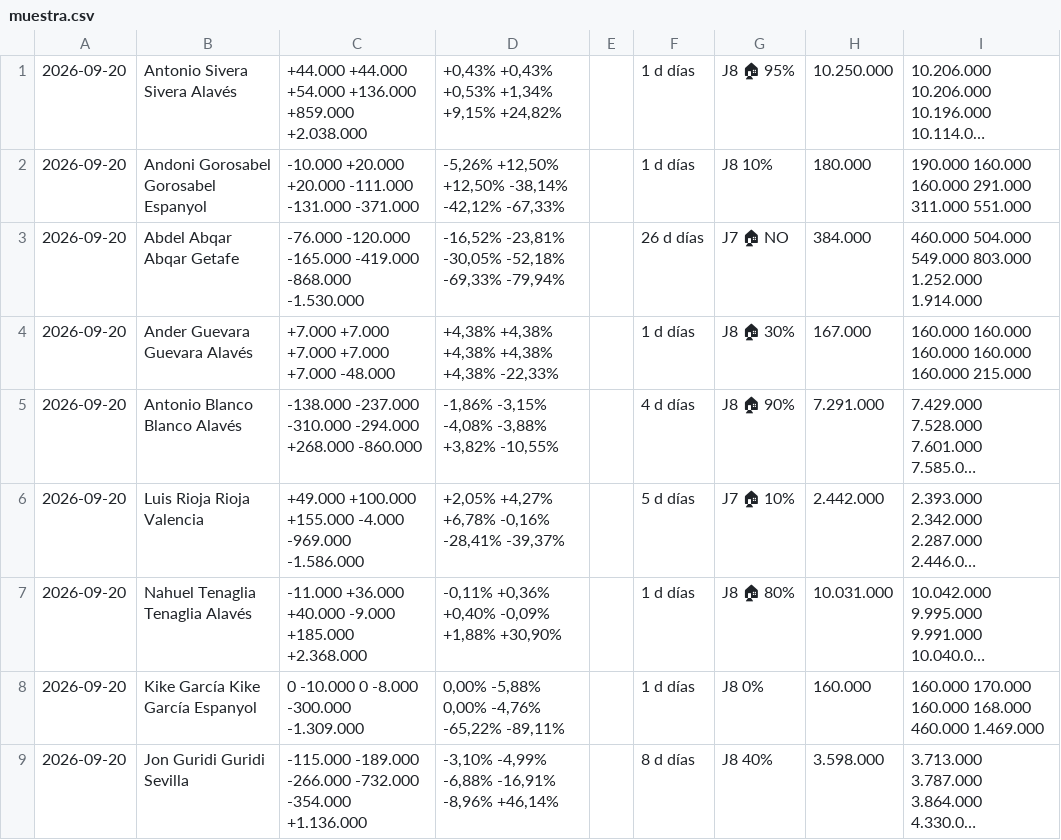
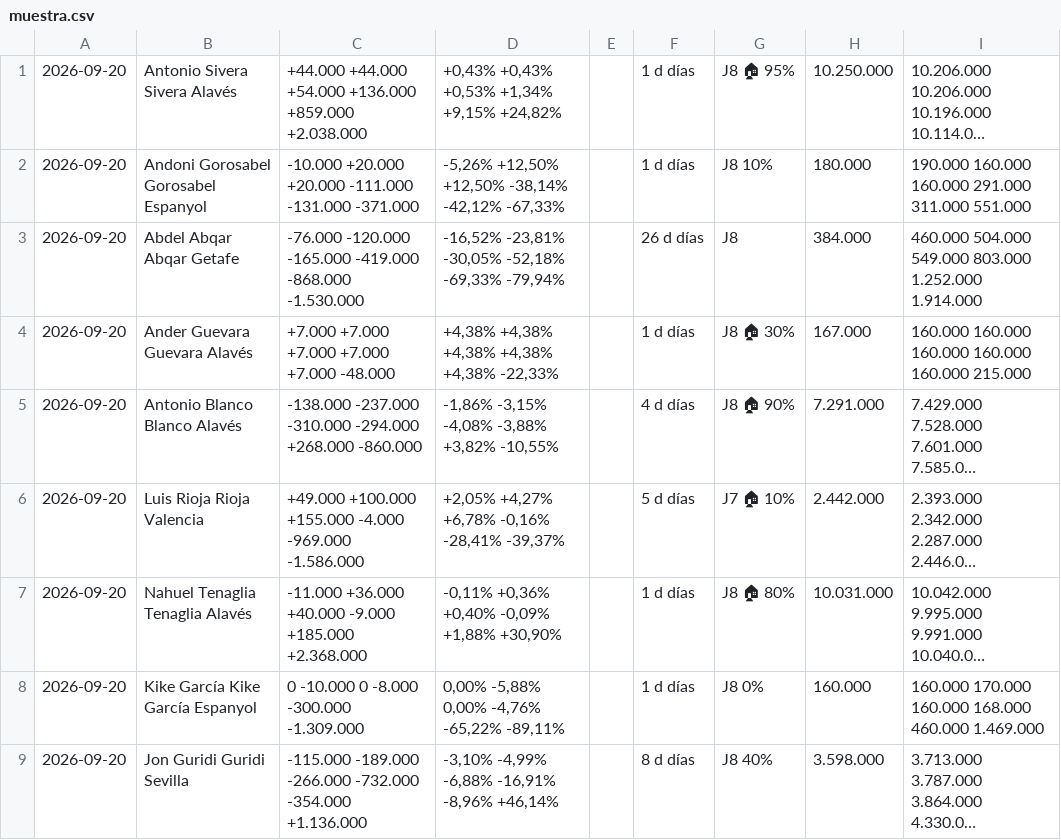
Before and after one commit to bqr3110/Mister-Data, a CSV file: datos/muestra.csv, drawn as a sheet; only a part is shown; long unchanged cells end in ….

```diff
--- a/datos/muestra.csv
+++ b/datos/muestra.csv
@@ -2,3 +2,3 @@
 2026-09-20,Andoni Gorosabel Gorosabel Espanyol,-10.000 +20.000 +20.000 -111.000 -131.000 -371.000,"-5,26% +12,50% +12,50% -38,14% -42,12% -67,33%",,1 d días,J8 10%,180.000,190.000 160.000 160.000 291.000 311.000 551.000
-2026-09-20,Abdel Abqar Abqar Getafe,-76.000 -120.000 -165.000 -419.000 -868.000 -1.530.000,"-16,52% -23,81% -30,05% -52,18% -69,33% -79,94%",,26 d días,J7 🏠 NO,384.000,460.000 504.000 549.000 803.000 1.252.000 1.914.000
+2026-09-20,Abdel Abqar Abqar Getafe,-76.000 -120.000 -165.000 -419.000 -868.000 -1.530.000,"-16,52% -23,81% -30,05% -52,18% -69,33% -79,94%",,26 d días,J8,384.000,460.000 504.000 549.000 803.000 1.252.000 1.914.000
 2026-09-20,Ander Guevara Guevara Alavés,+7.000 +7.000 +7.000 +7.000 +7.000 -48.000,"+4,38% +4,38% +4,38% +4,38% +4,38% -22,33%",,1 d días,J8 🏠 30%,167.000,160.000 160.000 160.000 160.000 160.000 215.000
```
Also changed, not shown: datos/eventos.csv, datos/partidos.csv, 2 other files.
